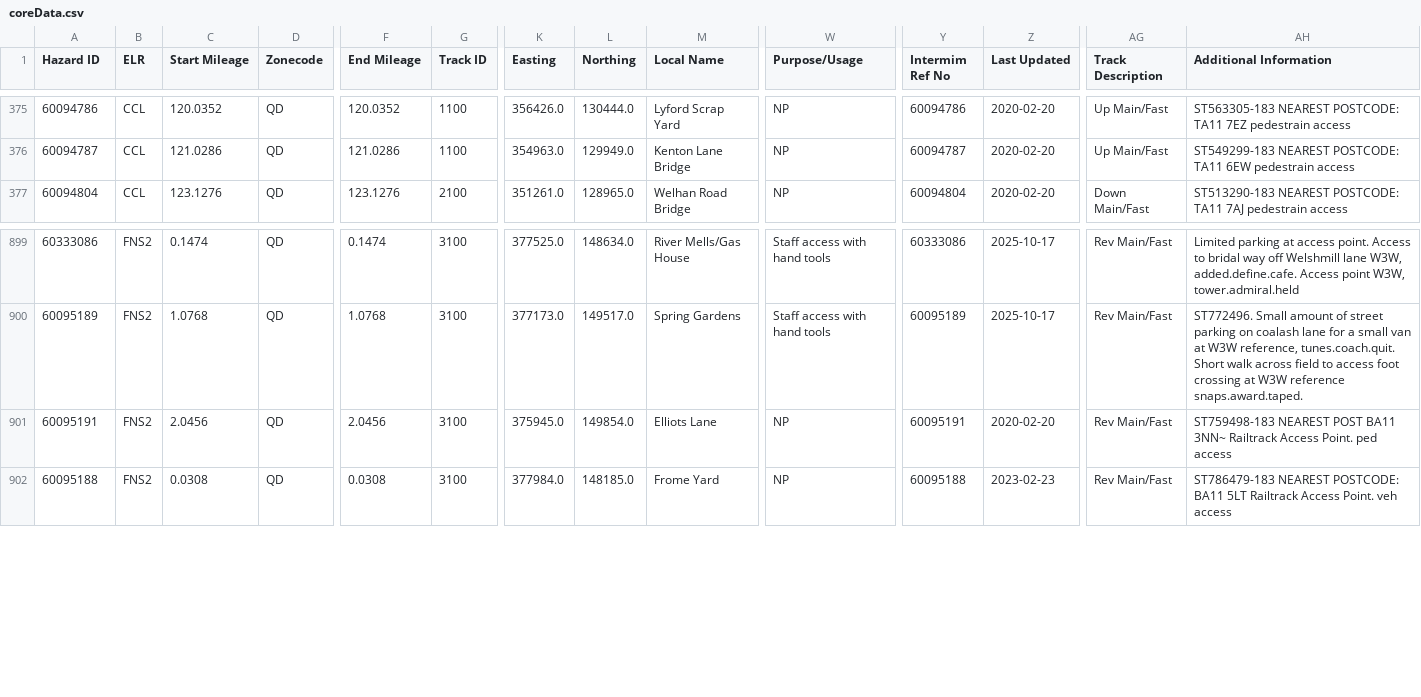
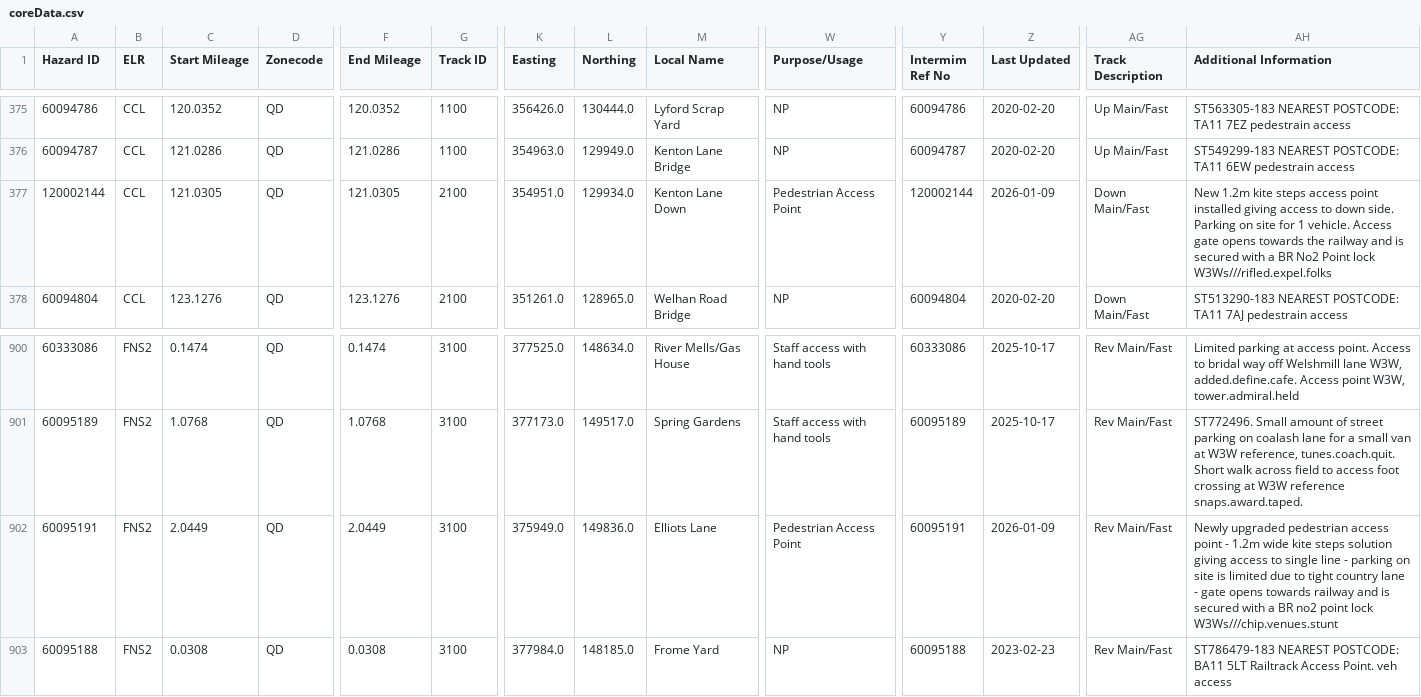
Before and after one commit to infrastructureclub/nr-national-hazard-directory, a CSV file: data/QD/coreData.csv, drawn as a sheet; only a part is shown, gaps mark what is left out; addresses are those after the commit; rows hold the shown columns only; ↵ is a line break in a cell; the diff names each change by its address in the sheet, - before the commit and + after, or states it on an @@ line.

Commit message:
Automatic NRNHD data update

```diff
--- a/data/QD/coreData.csv
+++ b/data/QD/coreData.csv
+row 377: 120002144 | CCL | 121.0305 | QD | 121.0305 | 2100 | 354951.0 | 129934.0 | Kenton Lane Down | Pedestrian Access Point | 120002144 | 2026-01-09 | Down Main/Fast | New 1.2m kite steps access point installed giving access to down side. Parking on site for 1 vehicle. Access gate opens towards the railway and is secured with a BR No2 Point lock ↵ W3Ws///rifled.expel.folks
-C902 (Start Mileage): 2.0456
+C902 (Start Mileage): 2.0449
-F902 (End Mileage): 2.0456
+F902 (End Mileage): 2.0449
-K902 (Easting): 375945.0
+K902 (Easting): 375949.0
-L902 (Northing): 149854.0
+L902 (Northing): 149836.0
-W902 (Purpose/Usage): NP
+W902 (Purpose/Usage): Pedestrian Access Point
-Z902 (Last Updated): 2020-02-20
+Z902 (Last Updated): 2026-01-09
-AH902 (Additional Information): ST759498-183 NEAREST POST BA11 3NN~ Railtrack Access Point. ped access
+AH902 (Additional Information): Newly upgraded pedestrian access point - 1.2m wide kite steps solution giving access to single line - parking on site is limited due to tight country lane - gate opens towards railway and is secured with a BR no2 point lock ↵ W3Ws///chip.venues.stunt
```
